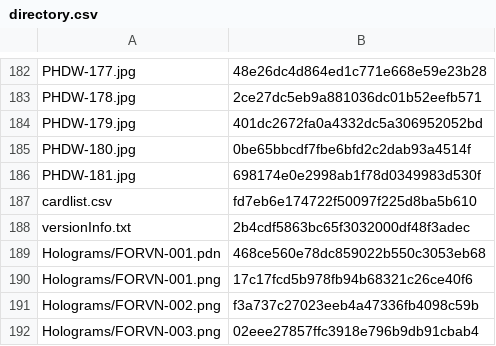
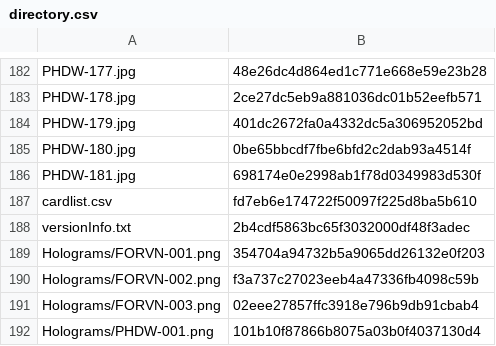
Before and after one commit to KyoukaiClient/liveCardPool, a CSV file: directory.csv, drawn as a sheet; only a part is shown, gaps mark what is left out; the shorter side is filled out with more unchanged rows.

```diff
--- a/directory.csv
+++ b/directory.csv
@@ -188,4 +188,3 @@ cardlist.csv,fd7eb6e174722f50097f225d8ba5b610
 versionInfo.txt,2b4cdf5863bc65f3032000df48f3adec
-Holograms/FORVN-001.pdn,468ce560e78dc859022b550c3053eb68
-Holograms/FORVN-001.png,17c17fcd5b978fb94b68321c26ce40f6
+Holograms/FORVN-001.png,354704a94732b5a9065dd26132e0f203
 Holograms/FORVN-002.png,f3a737c27023eeb4a47336fb4098c59b
```
Also changed, not shown: 2 other files.
